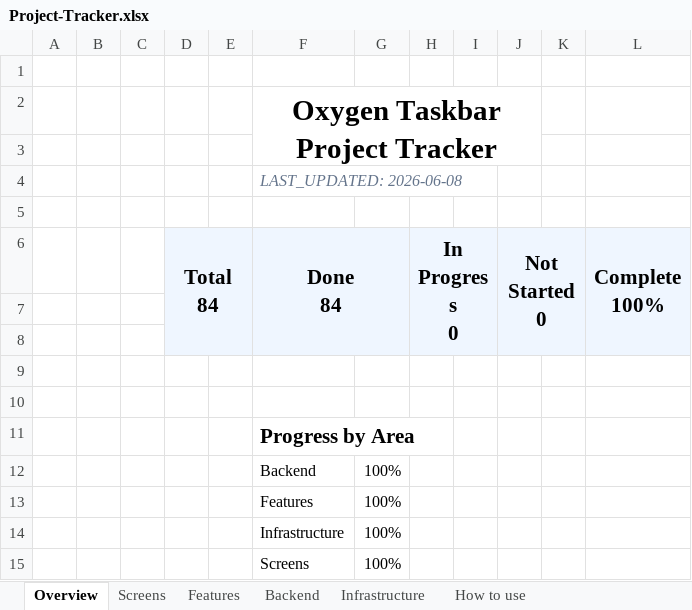
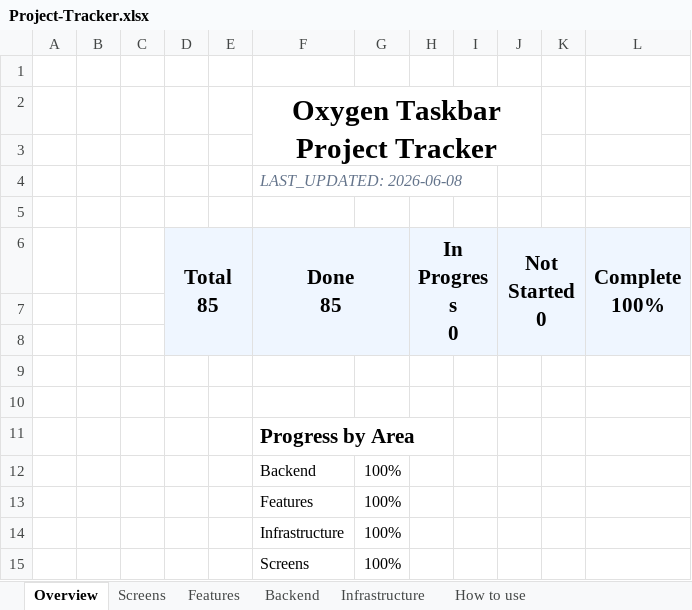
Before and after one commit to SFSorrow1968/TaskbarTransparency-WinUI, an Excel workbook: tracker/Project-Tracker.xlsx, sheet Overview, drawn as a sheet; values as stored, in another font and other column widths than the file's, no borders; conditional formats not drawn; ↵ is a line break in a cell; the diff names each change by its address in the sheet, - before the commit and + after, or states it on an @@ line.

```diff
--- a/tracker/Project-Tracker.xlsx (sheet Overview)
+++ b/tracker/Project-Tracker.xlsx (sheet Overview)
-D6: Total ↵ 84
+D6: Total ↵ 85
-F6: Done ↵ 84
+F6: Done ↵ 85
```
Also changed, not shown: sheet Infrastructure, 5 other files.
